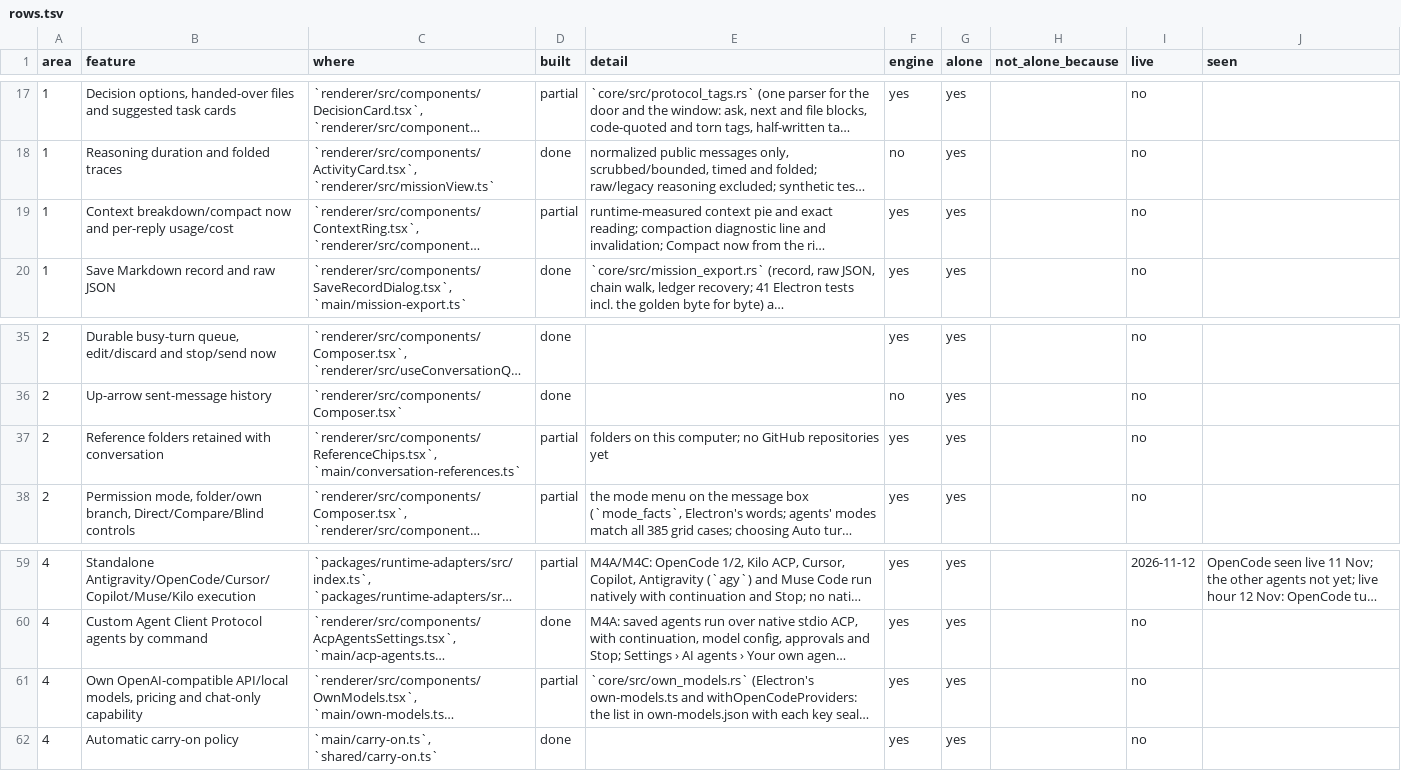
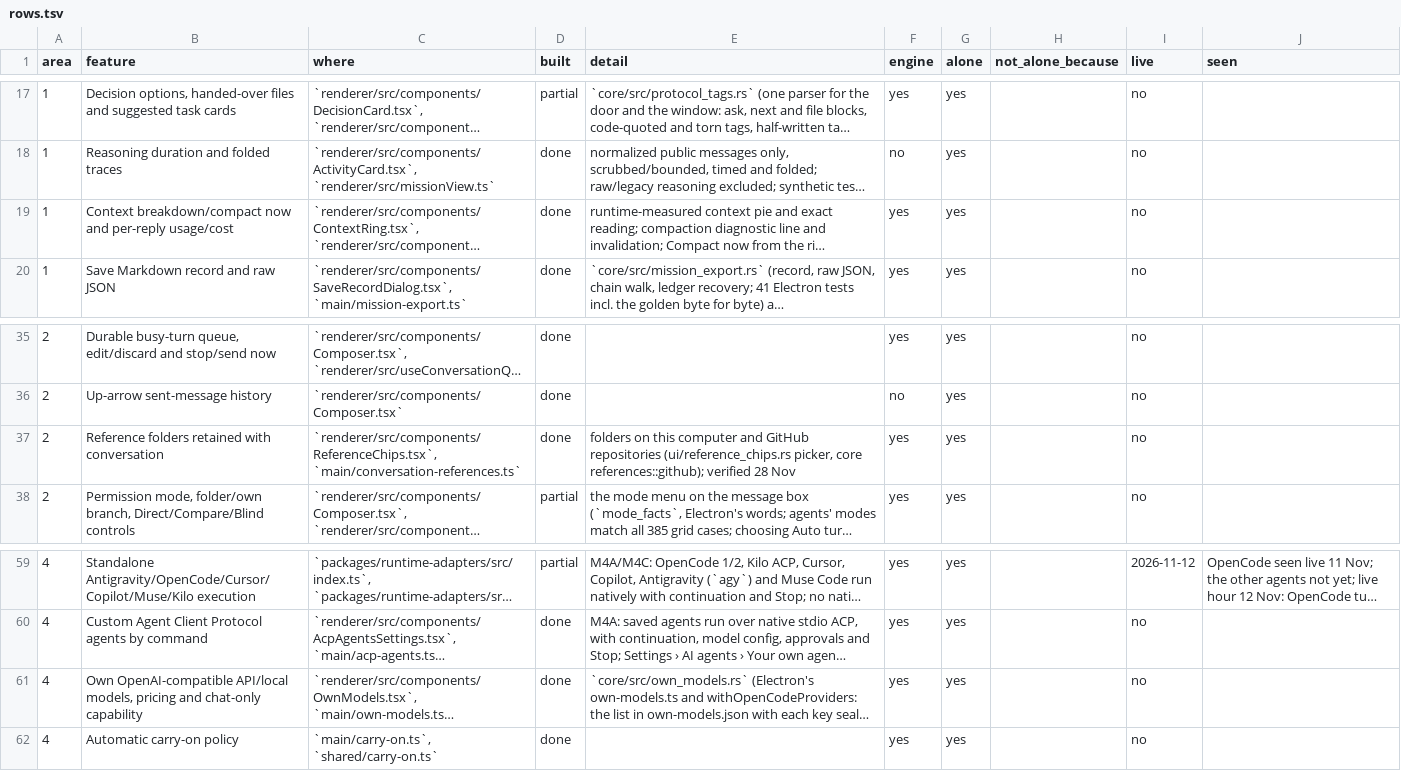
Before and after one commit to StopBanning/locust, a TSV file: apps/native/parity/rows.tsv, drawn as a sheet; only a part is shown, gaps mark what is left out; long unchanged cells end in …; the diff names each change by its address in the sheet, - before the commit and + after, or states it on an @@ line.

```diff
--- a/apps/native/parity/rows.tsv
+++ b/apps/native/parity/rows.tsv
-D19 (built): partial
+D19 (built): done
-D37 (built): partial
+D37 (built): done
-E37 (detail): …on this computer; no GitHub repositories yet
+E37 (detail): …on this computer and GitHub repositories (ui/reference_chips.rs picker, core references::github); verified 28 Nov
-D61 (built): partial
+D61 (built): done
```
Also changed, not shown: apps/native/parity/tests.tsv, 1 other file.
